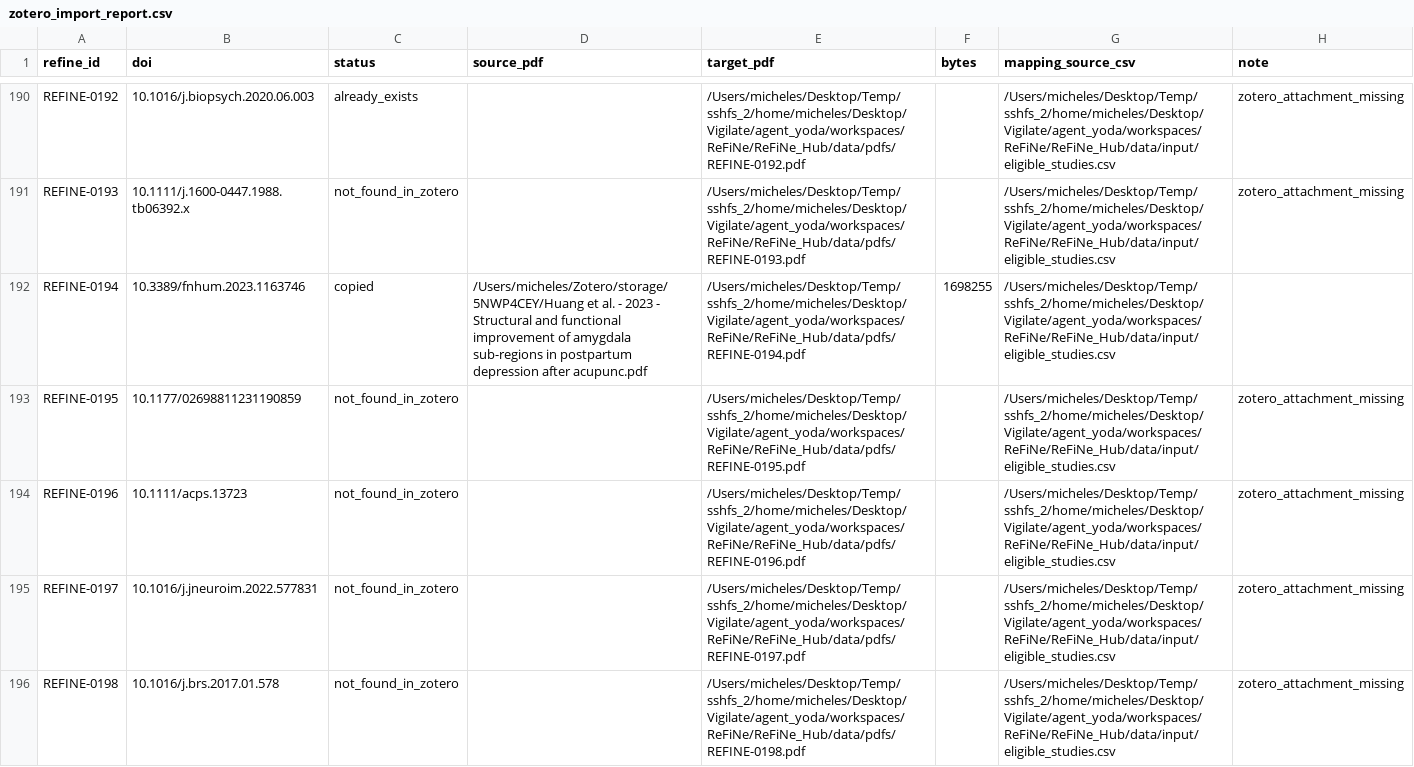
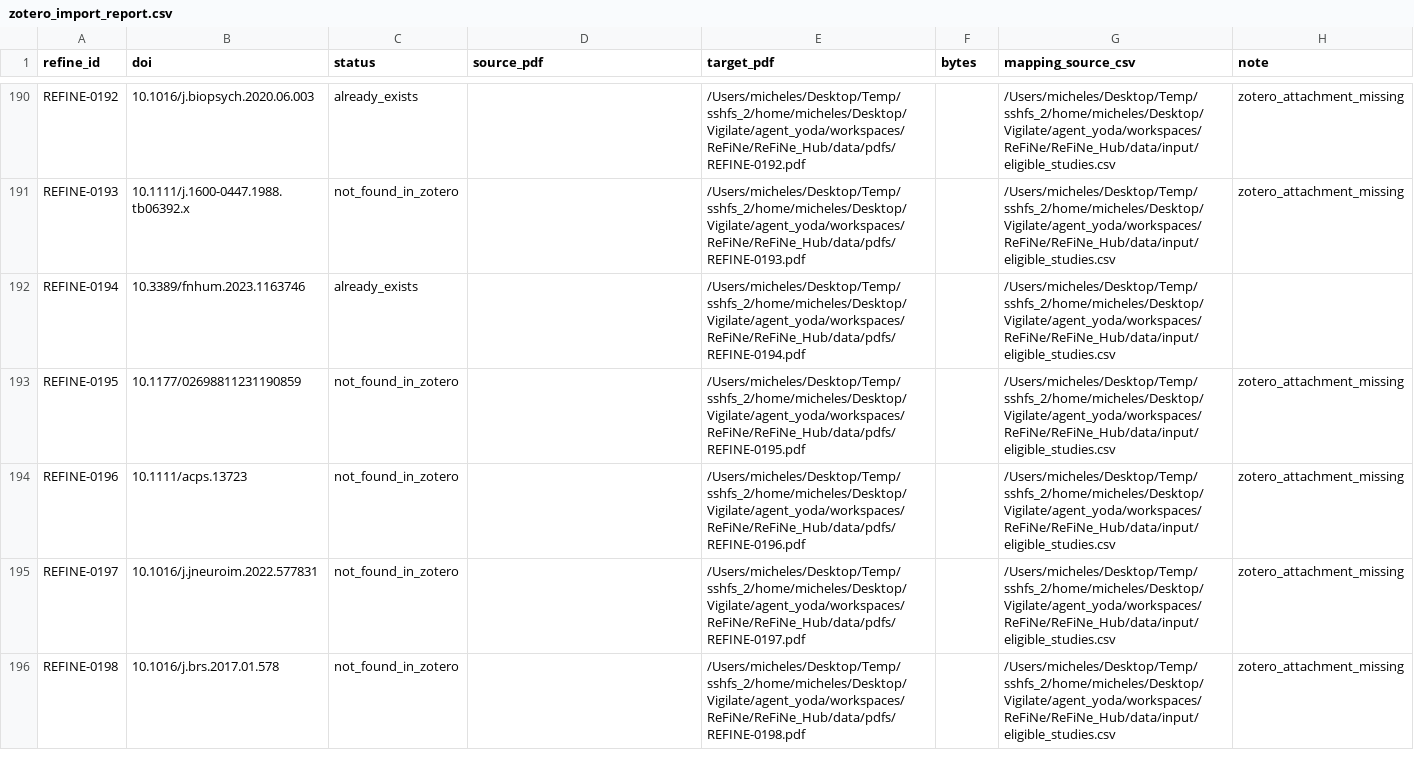
Before and after one commit to rockNroll87q/ReFiNe, a CSV file: ReFiNe_Hub/data/input/zotero_import_report.csv, drawn as a sheet; only a part is shown, gaps mark what is left out; the diff covers the shown part only.

Commit message:
improve zotero download

```diff
--- a/ReFiNe_Hub/data/input/zotero_import_report.csv
+++ b/ReFiNe_Hub/data/input/zotero_import_report.csv
@@ -191,3 +191,3 @@ REFINE-0192,10.1016/j.biopsych.2020.06.003,already_exists,,/Users/micheles/Deskt
 REFINE-0193,10.1111/j.1600-0447.1988.tb06392.x,not_found_in_zotero,,/Users/micheles/Desktop/Temp/sshfs_2/home/micheles/Desktop/Vigilate/agent_yoda/workspaces/ReFiNe/ReFiNe_Hub/data/pdfs/REFINE-0193.pdf,,/Users/micheles/Desktop/Temp/sshfs_2/home/micheles/Desktop/Vigilate/agent_yoda/workspaces/ReFiNe/ReFiNe_Hub/data/input/eligible_studies.csv,zotero_attachment_missing
-REFINE-0194,10.3389/fnhum.2023.1163746,copied,/Users/micheles/Zotero/storage/5NWP4CEY/Huang et al. - 2023 - Structural and functional improvement of amygdala sub-regions in postpartum depression after acupunc.pdf,/Users/micheles/Desktop/Temp/sshfs_2/home/micheles/Desktop/Vigilate/agent_yoda/workspaces/ReFiNe/ReFiNe_Hub/data/pdfs/REFINE-0194.pdf,1698255,/Users/micheles/Desktop/Temp/sshfs_2/home/micheles/Desktop/Vigilate/agent_yoda/workspaces/ReFiNe/ReFiNe_Hub/data/input/eligible_studies.csv,
+REFINE-0194,10.3389/fnhum.2023.1163746,already_exists,,/Users/micheles/Desktop/Temp/sshfs_2/home/micheles/Desktop/Vigilate/agent_yoda/workspaces/ReFiNe/ReFiNe_Hub/data/pdfs/REFINE-0194.pdf,,/Users/micheles/Desktop/Temp/sshfs_2/home/micheles/Desktop/Vigilate/agent_yoda/workspaces/ReFiNe/ReFiNe_Hub/data/input/eligible_studies.csv,
 REFINE-0195,10.1177/02698811231190859,not_found_in_zotero,,/Users/micheles/Desktop/Temp/sshfs_2/home/micheles/Desktop/Vigilate/agent_yoda/workspaces/ReFiNe/ReFiNe_Hub/data/pdfs/REFINE-0195.pdf,,/Users/micheles/Desktop/Temp/sshfs_2/home/micheles/Desktop/Vigilate/agent_yoda/workspaces/ReFiNe/ReFiNe_Hub/data/input/eligible_studies.csv,zotero_attachment_missing
```
Also changed, not shown: 87 edited cells elsewhere in this file, 3 other files.
